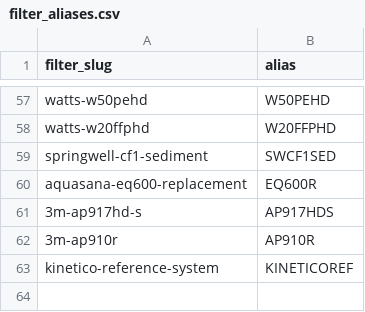
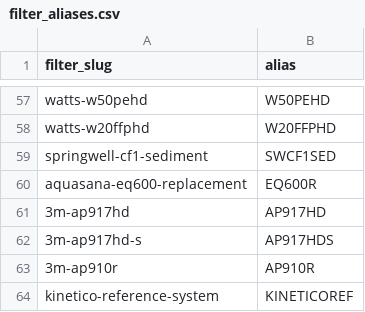
Before and after one commit to BuckNorris0506/bucksites-tools, a CSV file: data/whole-house-water/filter_aliases.csv, drawn as a sheet; only a part is shown, gaps mark what is left out.

```diff
--- a/data/whole-house-water/filter_aliases.csv
+++ b/data/whole-house-water/filter_aliases.csv
@@ -60,2 +60,3 @@ springwell-cf1-sediment,SWCF1SED
 aquasana-eq600-replacement,EQ600R
+3m-ap917hd,AP917HD
 3m-ap917hd-s,AP917HDS
```
Also changed, not shown: data/whole-house-water/compatibility_mappings.csv, data/whole-house-water/filters.csv, 13 other files.
